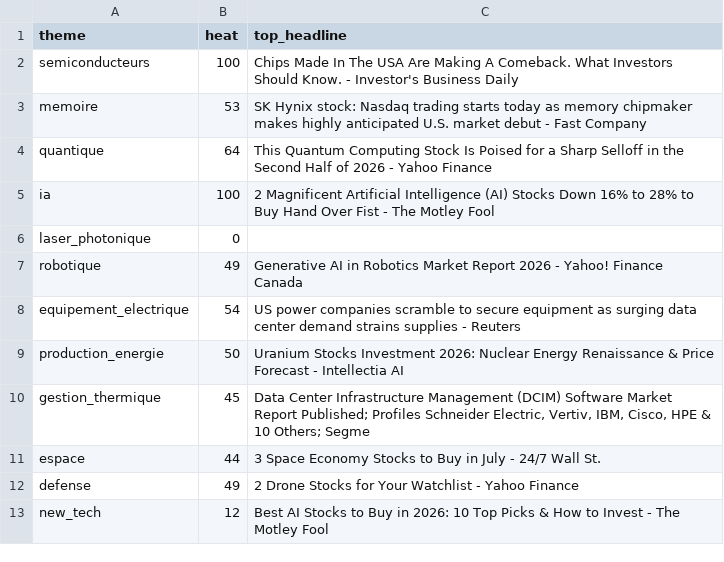
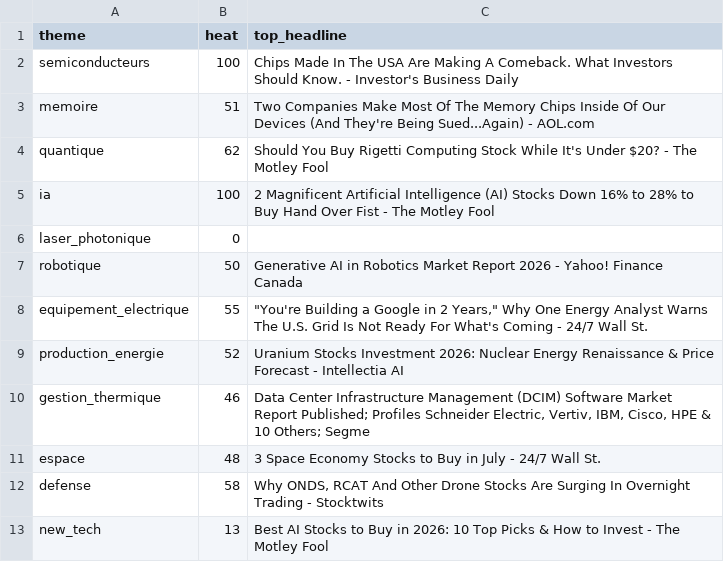
Before and after one commit to ArnaudVarela/TradingScan, a CSV file: sector_heat.csv, drawn as a sheet.

```diff
--- a/sector_heat.csv
+++ b/sector_heat.csv
@@ -2,12 +2,12 @@ theme,heat,top_headline
 semiconducteurs,100,Chips Made In The USA Are Making A Comeback. What Investors Should Know. - Investor's Business Daily
-memoire,53,SK Hynix stock: Nasdaq trading starts today as memory chipmaker makes highly anticipated U.S. market debut - Fast Company
-quantique,64,This Quantum Computing Stock Is Poised for a Sharp Selloff in the Second Half of 2026 - Yahoo Finance
+memoire,51,Two Companies Make Most Of The Memory Chips Inside Of Our Devices (And They're Being Sued...Again) - AOL.com
+quantique,62,Should You Buy Rigetti Computing Stock While It's Under $20? - The Motley Fool
 ia,100,2 Magnificent Artificial Intelligence (AI) Stocks Down 16% to 28% to Buy Hand Over Fist - The Motley Fool
 laser_photonique,0,
-robotique,49,Generative AI in Robotics Market Report 2026 - Yahoo! Finance Canada
-equipement_electrique,54,US power companies scramble to secure equipment as surging data center demand strains supplies - Reuters
-production_energie,50,Uranium Stocks Investment 2026: Nuclear Energy Renaissance & Price Forecast - Intellectia AI
-gestion_thermique,45,"Data Center Infrastructure Management (DCIM) Software Market Report Published; Profiles Schneider Electric, Vertiv, IBM, Cisco, HPE & 10 Others; Segme"
-espace,44,3 Space Economy Stocks to Buy in July - 24/7 Wall St.
-defense,49,2 Drone Stocks for Your Watchlist - Yahoo Finance
-new_tech,12,Best AI Stocks to Buy in 2026: 10 Top Picks & How to Invest - The Motley Fool
+robotique,50,Generative AI in Robotics Market Report 2026 - Yahoo! Finance Canada
+equipement_electrique,55,"""You're Building a Google in 2 Years,"" Why One Energy Analyst Warns The U.S. Grid Is Not Ready For What's Coming - 24/7 Wall St."
+production_energie,52,Uranium Stocks Investment 2026: Nuclear Energy Renaissance & Price Forecast - Intellectia AI
+gestion_thermique,46,"Data Center Infrastructure Management (DCIM) Software Market Report Published; Profiles Schneider Electric, Vertiv, IBM, Cisco, HPE & 10 Others; Segme"
+espace,48,3 Space Economy Stocks to Buy in July - 24/7 Wall St.
+defense,58,"Why ONDS, RCAT And Other Drone Stocks Are Surging In Overnight Trading - Stocktwits"
+new_tech,13,Best AI Stocks to Buy in 2026: 10 Top Picks & How to Invest - The Motley Fool
```
Also changed, not shown: dashboard/public/sector_perf.csv, market_setups.csv, 2 other files.
